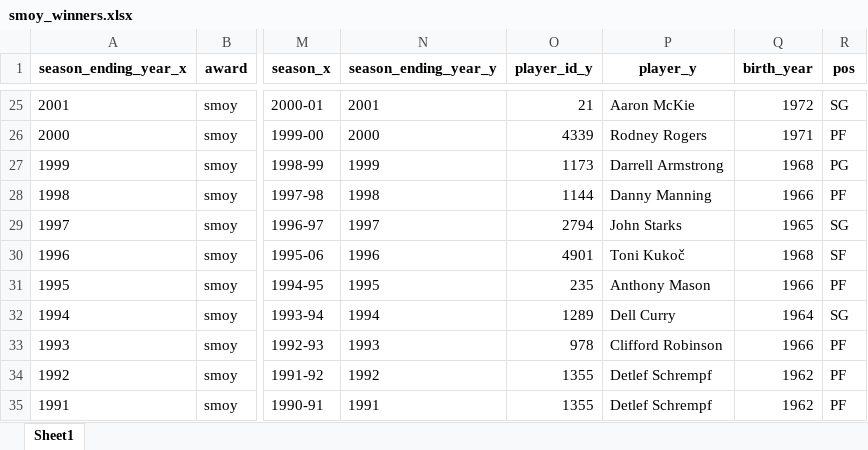
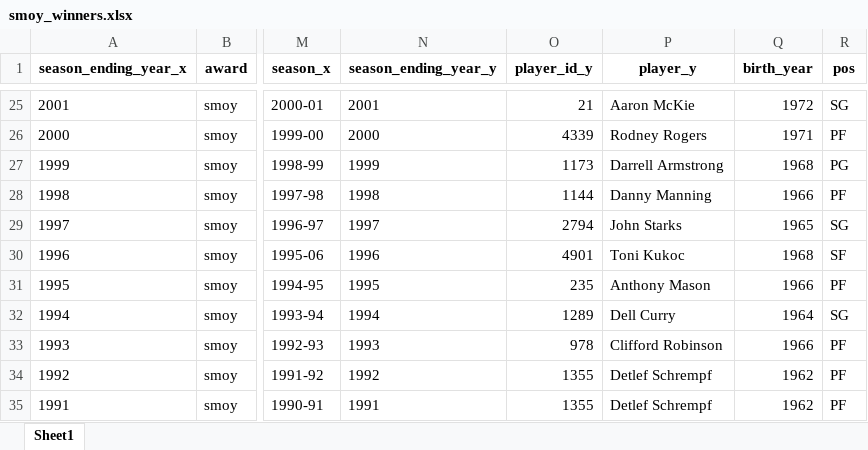
Before and after one commit to Taleb88/NBA-Statistics-1946-Present, an Excel workbook: smoy_winners.xlsx, sheet Sheet1, drawn as a sheet; only a part is shown, gaps mark what is left out; values as stored, in another font and other column widths than the file's, no borders; the diff names each change by its address in the sheet, - before the commit and + after, or states it on an @@ line.

```diff
--- a/smoy_winners.xlsx (sheet Sheet1)
+++ b/smoy_winners.xlsx (sheet Sheet1)
-P30 (player_y): Toni Kukoč
+P30 (player_y): Toni Kukoc
```
Also changed, not shown: All-Star Selections.xlsx, Opponent Stats Per Game.xlsx, 42 other files.
